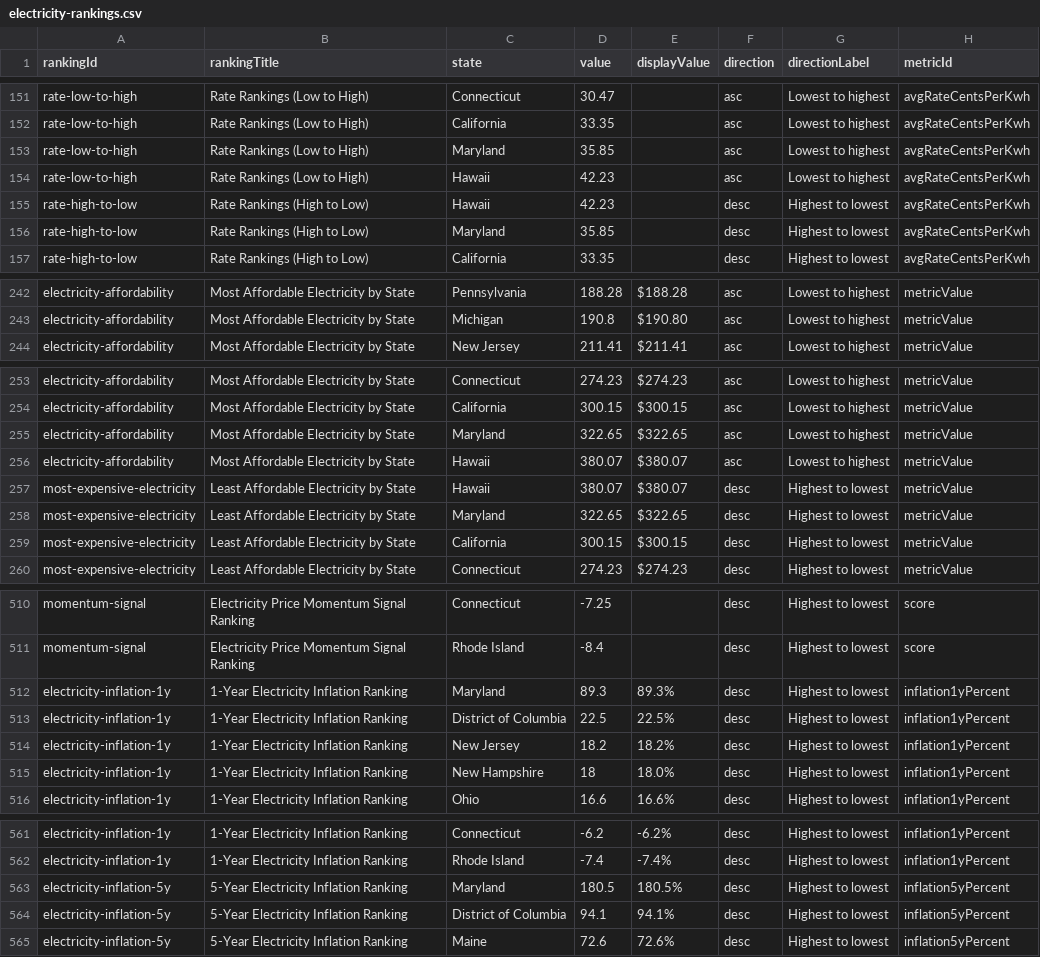
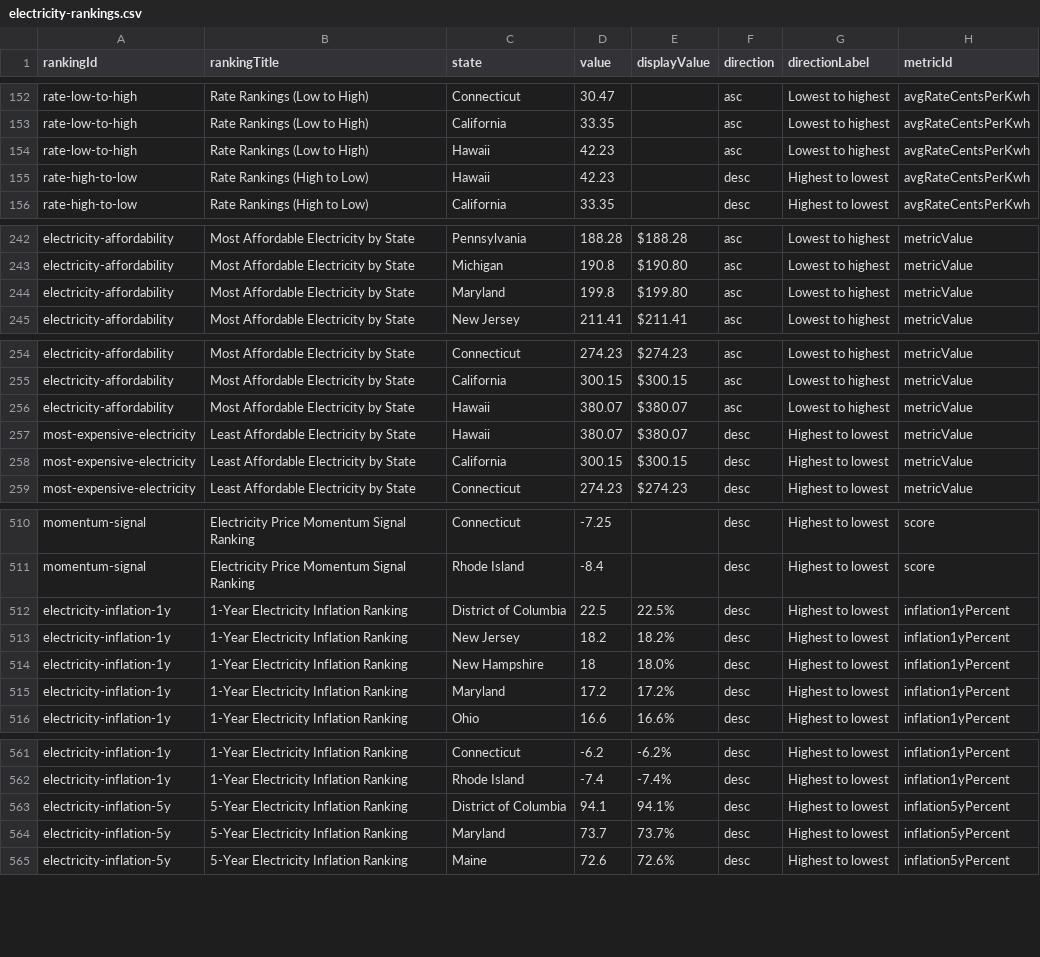
Before and after one commit to Fintek/priceofelectricity, a CSV file: public/datasets/electricity-rankings.csv, drawn as a sheet; only a part is shown, gaps mark what is left out; the diff covers the shown part only.

```diff
--- a/public/datasets/electricity-rankings.csv
+++ b/public/datasets/electricity-rankings.csv
@@ -152,6 +153,4 @@ rate-low-to-high,Rate Rankings (Low to High),Connecticut,30.47,,asc,Lowest to hi
 rate-low-to-high,Rate Rankings (Low to High),California,33.35,,asc,Lowest to highest,avgRateCentsPerKwh
-rate-low-to-high,Rate Rankings (Low to High),Maryland,35.85,,asc,Lowest to highest,avgRateCentsPerKwh
 rate-low-to-high,Rate Rankings (Low to High),Hawaii,42.23,,asc,Lowest to highest,avgRateCentsPerKwh
 rate-high-to-low,Rate Rankings (High to Low),Hawaii,42.23,,desc,Highest to lowest,avgRateCentsPerKwh
-rate-high-to-low,Rate Rankings (High to Low),Maryland,35.85,,desc,Highest to lowest,avgRateCentsPerKwh
 rate-high-to-low,Rate Rankings (High to Low),California,33.35,,desc,Highest to lowest,avgRateCentsPerKwh
@@ -243,2 +243,3 @@ electricity-affordability,Most Affordable Electricity by State,Pennsylvania,188.
 electricity-affordability,Most Affordable Electricity by State,Michigan,190.8,$190.80,asc,Lowest to highest,metricValue
+electricity-affordability,Most Affordable Electricity by State,Maryland,199.8,$199.80,asc,Lowest to highest,metricValue
 electricity-affordability,Most Affordable Electricity by State,New Jersey,211.41,$211.41,asc,Lowest to highest,metricValue
@@ -254,6 +255,4 @@ electricity-affordability,Most Affordable Electricity by State,Connecticut,274.2
 electricity-affordability,Most Affordable Electricity by State,California,300.15,$300.15,asc,Lowest to highest,metricValue
-electricity-affordability,Most Affordable Electricity by State,Maryland,322.65,$322.65,asc,Lowest to highest,metricValue
 electricity-affordability,Most Affordable Electricity by State,Hawaii,380.07,$380.07,asc,Lowest to highest,metricValue
 most-expensive-electricity,Least Affordable Electricity by State,Hawaii,380.07,$380.07,desc,Highest to lowest,metricValue
-most-expensive-electricity,Least Affordable Electricity by State,Maryland,322.65,$322.65,desc,Highest to lowest,metricValue
 most-expensive-electricity,Least Affordable Electricity by State,California,300.15,$300.15,desc,Highest to lowest,metricValue
@@ -511,3 +511,2 @@ momentum-signal,Electricity Price Momentum Signal Ranking,Connecticut,-7.25,,des
 momentum-signal,Electricity Price Momentum Signal Ranking,Rhode Island,-8.4,,desc,Highest to lowest,score
-electricity-inflation-1y,1-Year Electricity Inflation Ranking,Maryland,89.3,89.3%,desc,Highest to lowest,inflation1yPercent
 electricity-inflation-1y,1-Year Electricity Inflation Ranking,District of Columbia,22.5,22.5%,desc,Highest to lowest,inflation1yPercent
@@ -515,2 +514,3 @@ electricity-inflation-1y,1-Year Electricity Inflation Ranking,New Jersey,18.2,18
 electricity-inflation-1y,1-Year Electricity Inflation Ranking,New Hampshire,18,18.0%,desc,Highest to lowest,inflation1yPercent
+electricity-inflation-1y,1-Year Electricity Inflation Ranking,Maryland,17.2,17.2%,desc,Highest to lowest,inflation1yPercent
 electricity-inflation-1y,1-Year Electricity Inflation Ranking,Ohio,16.6,16.6%,desc,Highest to lowest,inflation1yPercent
@@ -562,4 +562,4 @@ electricity-inflation-1y,1-Year Electricity Inflation Ranking,Connecticut,-6.2,-
 electricity-inflation-1y,1-Year Electricity Inflation Ranking,Rhode Island,-7.4,-7.4%,desc,Highest to lowest,inflation1yPercent
-electricity-inflation-5y,5-Year Electricity Inflation Ranking,Maryland,180.5,180.5%,desc,Highest to lowest,inflation5yPercent
 electricity-inflation-5y,5-Year Electricity Inflation Ranking,District of Columbia,94.1,94.1%,desc,Highest to lowest,inflation5yPercent
+electricity-inflation-5y,5-Year Electricity Inflation Ranking,Maryland,73.7,73.7%,desc,Highest to lowest,inflation5yPercent
 electricity-inflation-5y,5-Year Electricity Inflation Ranking,Maine,72.6,72.6%,desc,Highest to lowest,inflation5yPercent
```
Also changed, not shown: 9 added rows and 6 removed rows elsewhere in this file, public/datasets/electricity-prices-by-state.csv, 10 other files.
